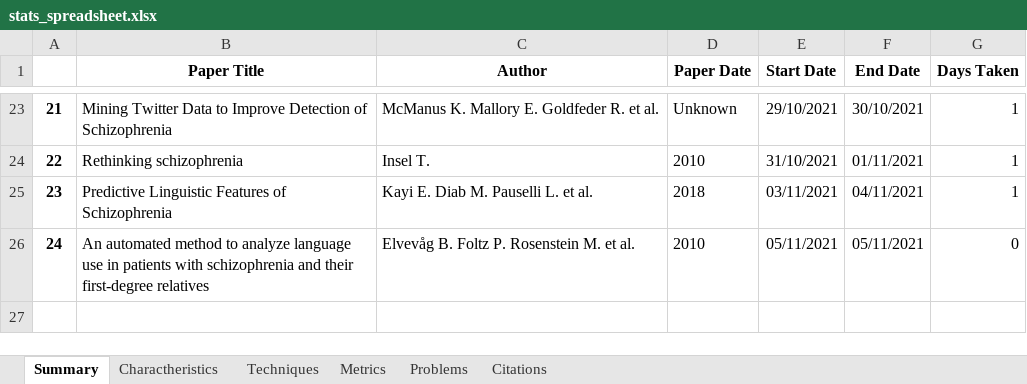
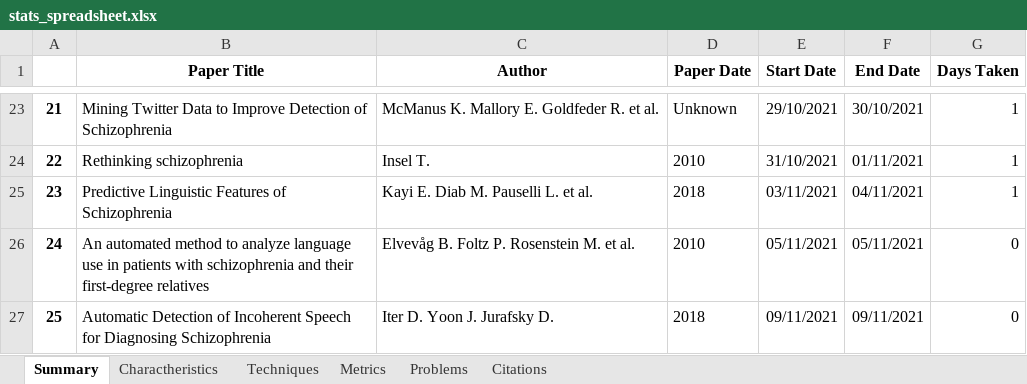
Before and after one commit to Sousa99/DMEIC-2122, an Excel workbook: papers/stats/stats_spreadsheet.xlsx, sheet Summary, drawn as a sheet; only a part is shown, gaps mark what is left out; values as stored, in another font and other column widths than the file's, no borders; the diff names each change by its address in the sheet, - before the commit and + after, or states it on an @@ line.

```diff
--- a/papers/stats/stats_spreadsheet.xlsx (sheet Summary)
+++ b/papers/stats/stats_spreadsheet.xlsx (sheet Summary)
+row 27: 25 | Automatic Detection of Incoherent Speech for Diagnosing Schizophrenia | Iter D. Yoon J. Jurafsky D. | 2018 | 09/11/2021 | 09/11/2021 | 0
```
Also changed, not shown: sheet Charactheristics, sheet Techniques, sheet Problems, sheet Metrics, sheet Citations, 2 other files.
